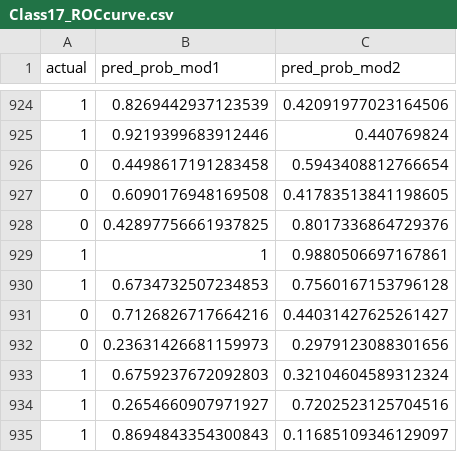
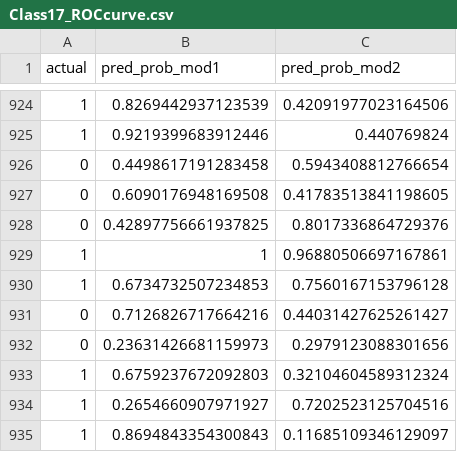
Before and after one commit to vanithaviru/badm211, a CSV file: Class17_ROCcurve.csv, drawn as a sheet; only a part is shown, gaps mark what is left out; the diff covers the shown part only.

```diff
--- a/Class17_ROCcurve.csv
+++ b/Class17_ROCcurve.csv
@@ -928,3 +928,3 @@
 0,0.42897756661937825,0.8017336864729376
-1,1,0.9880506697167861
+1,1,0.96880506697167861
 1,0.6734732507234853,0.7560167153796128
```
Also changed, not shown: 5 edited cells elsewhere in this file.
